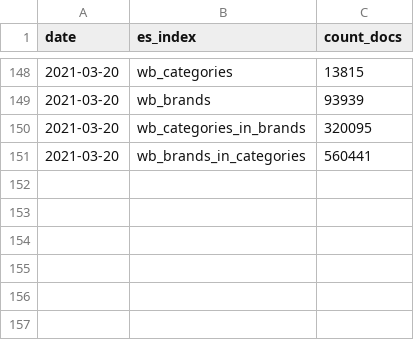
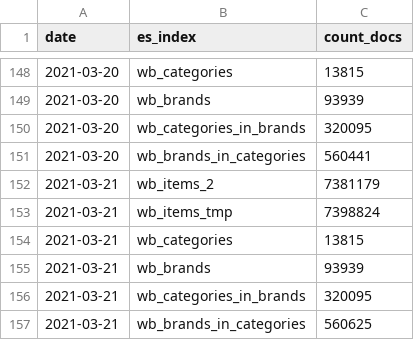
Before and after one commit to rusantsovsv/dashboard_rt, a CSV file: csv_dashboard/index_doc_count.csv, drawn as a sheet; only a part is shown, gaps mark what is left out.

```diff
--- a/csv_dashboard/index_doc_count.csv
+++ b/csv_dashboard/index_doc_count.csv
@@ -151 +151,7 @@ date,es_index,count_docs
 2021-03-20,wb_brands_in_categories,560441
+2021-03-21,wb_items_2,7381179
+2021-03-21,wb_items_tmp,7398824
+2021-03-21,wb_categories,13815
+2021-03-21,wb_brands,93939
+2021-03-21,wb_categories_in_brands,320095
+2021-03-21,wb_brands_in_categories,560625
```
Also changed, not shown: csv_dashboard/not_updates_files.csv, csv_dashboard/random_brands.csv.
